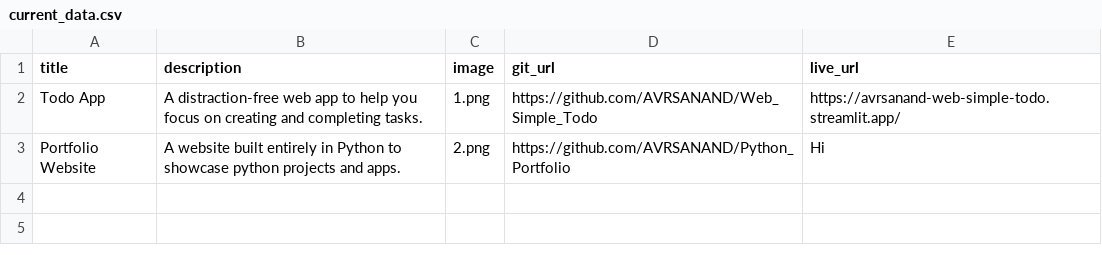
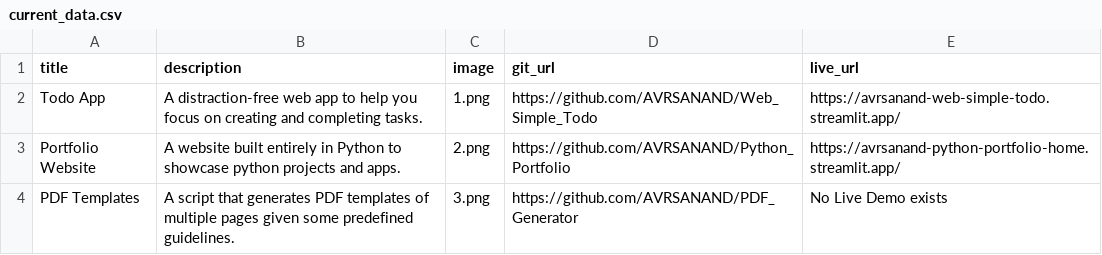
Before and after one commit to AVRSANAND/Python_Portfolio, a CSV file: current_data.csv, drawn as a sheet.

Commit message:
Added PDF Template Project

```diff
--- a/current_data.csv
+++ b/current_data.csv
@@ -2,2 +2,3 @@ title;description;image;git_url;live_url
 Todo App;A distraction-free web app to help you focus on creating and completing tasks.;1.png;https://github.com/AVRSANAND/Web_Simple_Todo;https://avrsanand-web-simple-todo.streamlit.app/
-Portfolio Website;A website built entirely in Python to showcase python projects and apps.;2.png;https://github.com/AVRSANAND/Python_Portfolio;Hi
+Portfolio Website;A website built entirely in Python to showcase python projects and apps.;2.png;https://github.com/AVRSANAND/Python_Portfolio;https://avrsanand-python-portfolio-home.streamlit.app/
+PDF Templates;A script that generates PDF templates of multiple pages given some predefined guidelines.;3.png;https://github.com/AVRSANAND/PDF_Generator;"No Live Demo exists"
```
Also changed, not shown: 1 other file.
